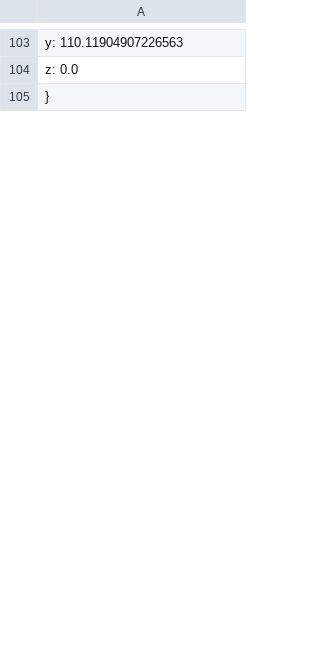
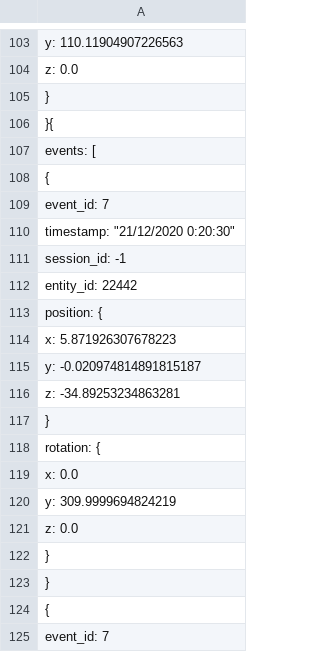
Before and after one commit to CITMGameAnalytics/VisualDataAnalysis, a CSV file: DataAnalysisPractice2/Assets/DataVisualization/DataFiles/Attacks.csv, drawn as a sheet; only a part is shown, gaps mark what is left out; the diff covers the shown part only.

```diff
--- a/DataAnalysisPractice2/Assets/DataVisualization/DataFiles/Attacks.csv
+++ b/DataAnalysisPractice2/Assets/DataVisualization/DataFiles/Attacks.csv
@@ -105 +105,21 @@
     }
+}{
+    "events": [
+        {
+            "event_id": 7,
+            "timestamp": "21/12/2020 0:20:30",
+            "session_id": -1,
+            "entity_id": 22442,
+            "position": {
+                "x": 5.871926307678223,
+                "y": -0.020974814891815187,
+                "z": -34.89253234863281
+            },
+            "rotation": {
+                "x": 0.0,
+                "y": 309.9999694824219,
+                "z": 0.0
+            }
+        },
+        {
+            "event_id": 7,
```
Also changed, not shown: 95 added rows elsewhere in this file, DataAnalysisPractice2/Assets/DataVisualization/DataFiles/Spawns.csv, 3 other files.
